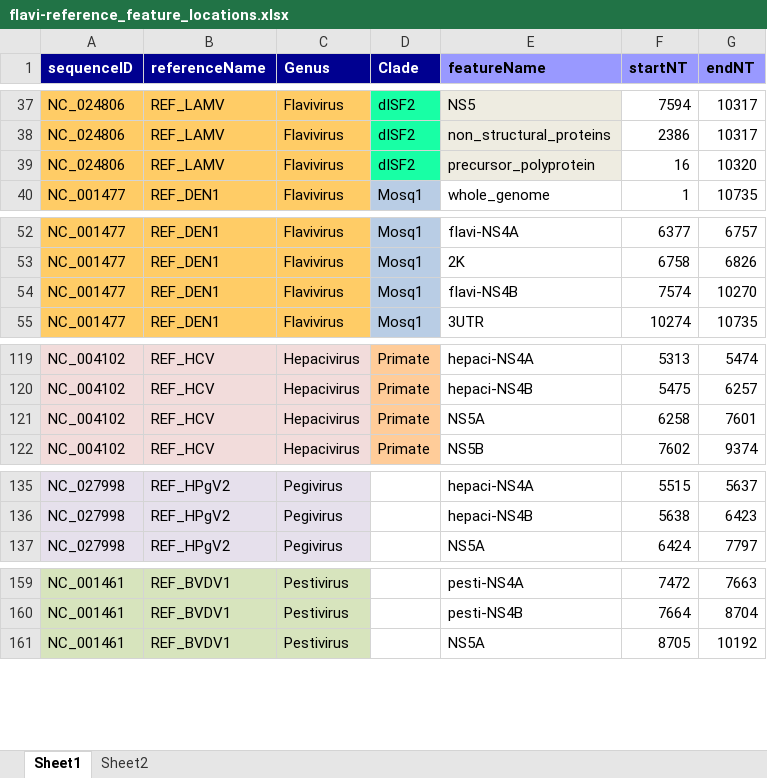
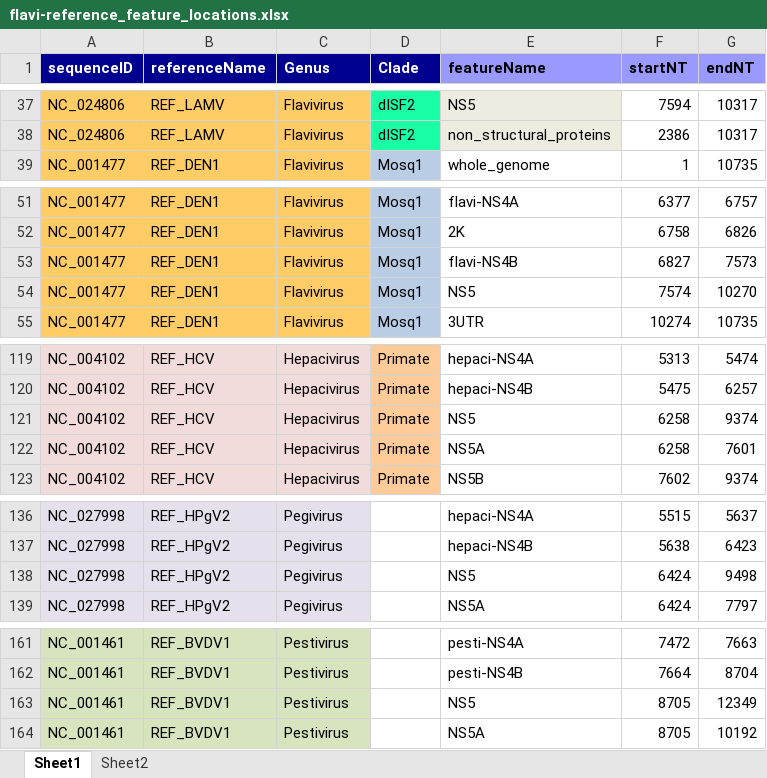
Before and after one commit to giffordlabcvr/Flavivirus-GLUE, an Excel workbook: tabular/virus/flavi-reference_feature_locations.xlsx, sheet Sheet1, drawn as a sheet; only a part is shown, gaps mark what is left out; values as stored, in another font and other column widths than the file's, no borders; removed rows and columns are numbered as before the commit, all else as after; the diff names each change by its address in the sheet, - before the commit and + after, or states it on an @@ line.

```diff
--- a/tabular/virus/flavi-reference_feature_locations.xlsx (sheet Sheet1)
+++ b/tabular/virus/flavi-reference_feature_locations.xlsx (sheet Sheet1)
-row 39: NC_024806 | REF_LAMV | Flavivirus | dISF2 | precursor_polyprotein | 16 | 10320
+row 53: NC_001477 | REF_DEN1 | Flavivirus | Mosq1 | flavi-NS4B | 6827 | 7573
-E54 (featureName): flavi-NS4B
+E54 (featureName): NS5
+row 121: NC_004102 | REF_HCV | Hepacivirus | Primate | NS5 | 6258 | 9374
+row 138: NC_027998 | REF_HPgV2 | Pegivirus |  | NS5 | 6424 | 9498
+row 163: NC_001461 | REF_BVDV1 | Pestivirus |  | NS5 | 8705 | 12349
```
Also changed, not shown: 6 other files.
